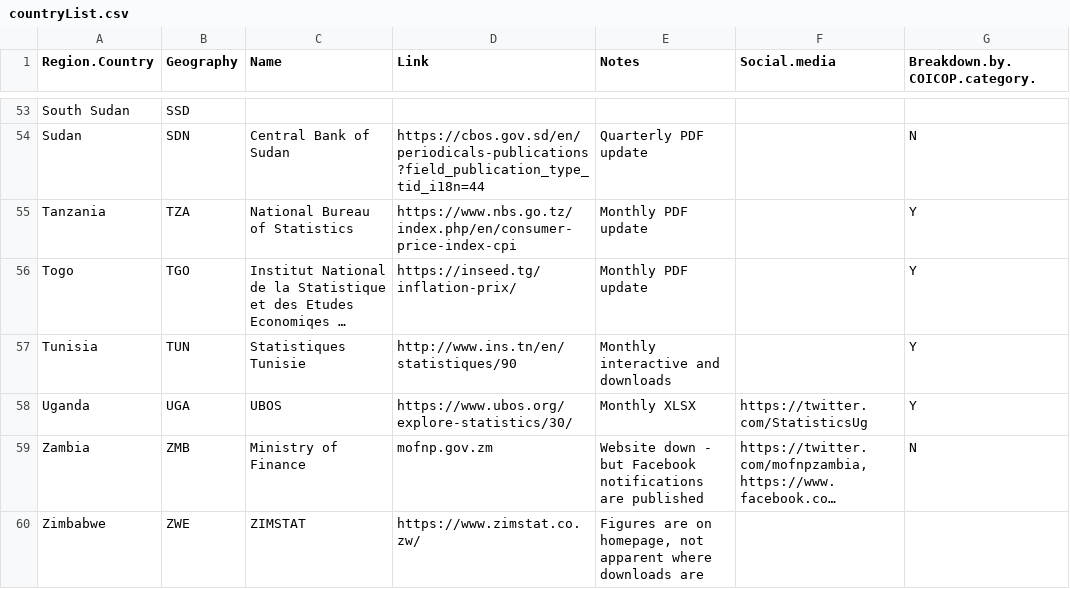
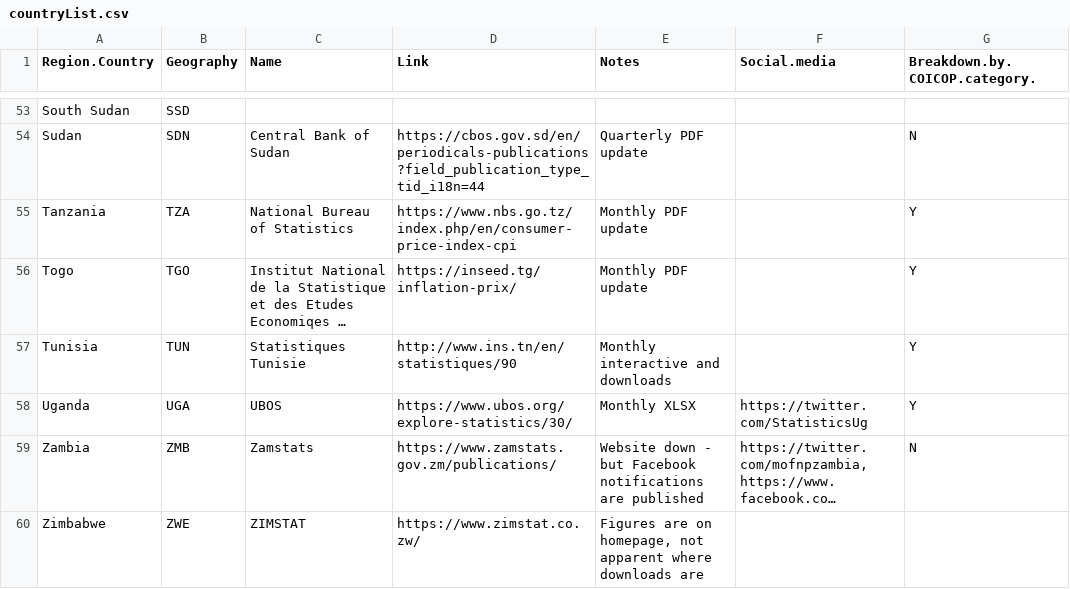
Before and after one commit to adamoxford/InflationData, a CSV file: countryList.csv, drawn as a sheet; only a part is shown, gaps mark what is left out; long unchanged cells end in …; the diff names each change by its address in the sheet, - before the commit and + after, or states it on an @@ line.

```diff
--- a/countryList.csv
+++ b/countryList.csv
-C59 (Name): Ministry of Finance
+C59 (Name): Zamstats
-D59 (Link): mofnp.gov.zm
+D59 (Link): https://www.zamstats.gov.zm/publications/
```
Also changed, not shown: africaData2.csv, africaData3.csv, 2 other files.
